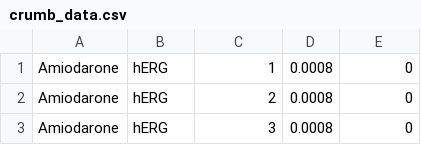
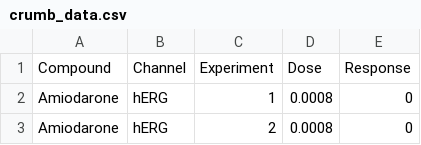
Before and after one commit to mirams/PyHillFit, a CSV file: data/crumb_data.csv, drawn as a sheet; only a part is shown; the shorter side is filled out with more unchanged rows.

Commit message:
Added header line to input data files, and also told pandas to skip the first line when loading csv files

```diff
--- a/data/crumb_data.csv
+++ b/data/crumb_data.csv
@@ -1 +1,2 @@
+Compound,Channel,Experiment,Dose,Response
 Amiodarone,hERG,1,0.0008,0
```
Also changed, not shown: data/synthetic_data.csv, 2 other files.
